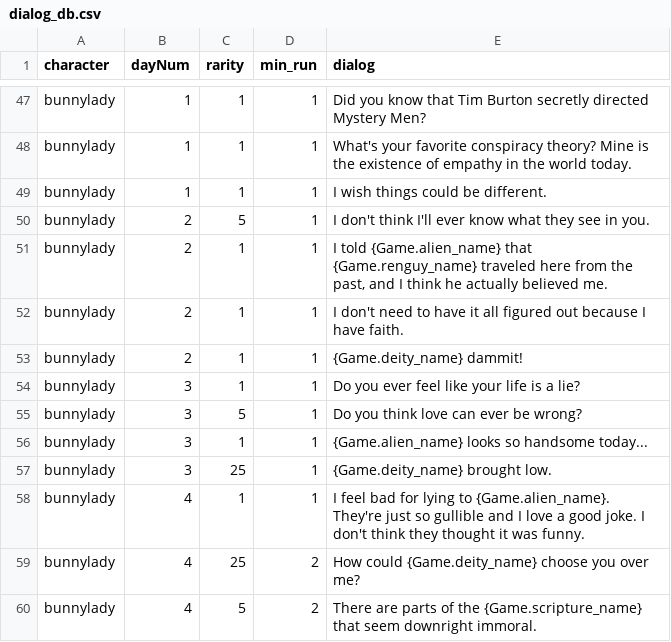
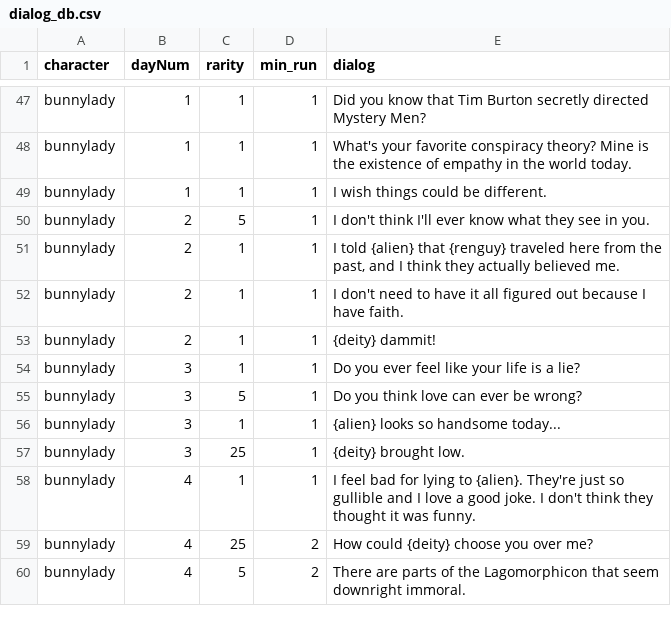
Before and after one commit to coreydwillis/jam-80, a CSV file: assets/dbs/dialog_db.csv, drawn as a sheet; only a part is shown, gaps mark what is left out; the diff covers the shown part only.

```diff
--- a/assets/dbs/dialog_db.csv
+++ b/assets/dbs/dialog_db.csv
@@ -50,11 +50,11 @@ bunnylady,1,1,1,I wish things could be different.
 bunnylady,2,5,1,I don't think I'll ever know what they see in you.
-bunnylady,2,1,1,"I told {Game.alien_name} that {Game.renguy_name} traveled here from the past, and I think he actually believed me."
+bunnylady,2,1,1,"I told {alien} that {renguy} traveled here from the past, and I think they actually believed me."
 bunnylady,2,1,1,I don't need to have it all figured out because I have faith.
-bunnylady,2,1,1,{Game.deity_name} dammit!
+bunnylady,2,1,1,{deity} dammit!
 bunnylady,3,1,1,Do you ever feel like your life is a lie?
 bunnylady,3,5,1,Do you think love can ever be wrong?
-bunnylady,3,1,1,{Game.alien_name} looks so handsome today...
-bunnylady,3,25,1,{Game.deity_name} brought low.
-bunnylady,4,1,1,I feel bad for lying to {Game.alien_name}. They're just so gullible and I love a good joke. I don't think they thought it was funny.
-bunnylady,4,25,2,How could {Game.deity_name} choose you over me?
-bunnylady,4,5,2,There are parts of the {Game.scripture_name} that seem downright immoral.
+bunnylady,3,1,1,{alien} looks so handsome today...
+bunnylady,3,25,1,{deity} brought low.
+bunnylady,4,1,1,I feel bad for lying to {alien}. They're just so gullible and I love a good joke. I don't think they thought it was funny.
+bunnylady,4,25,2,How could {deity} choose you over me?
+bunnylady,4,5,2,There are parts of the Lagomorphicon that seem downright immoral.
```
Also changed, not shown: 25 edited cells elsewhere in this file, 33 other files.
